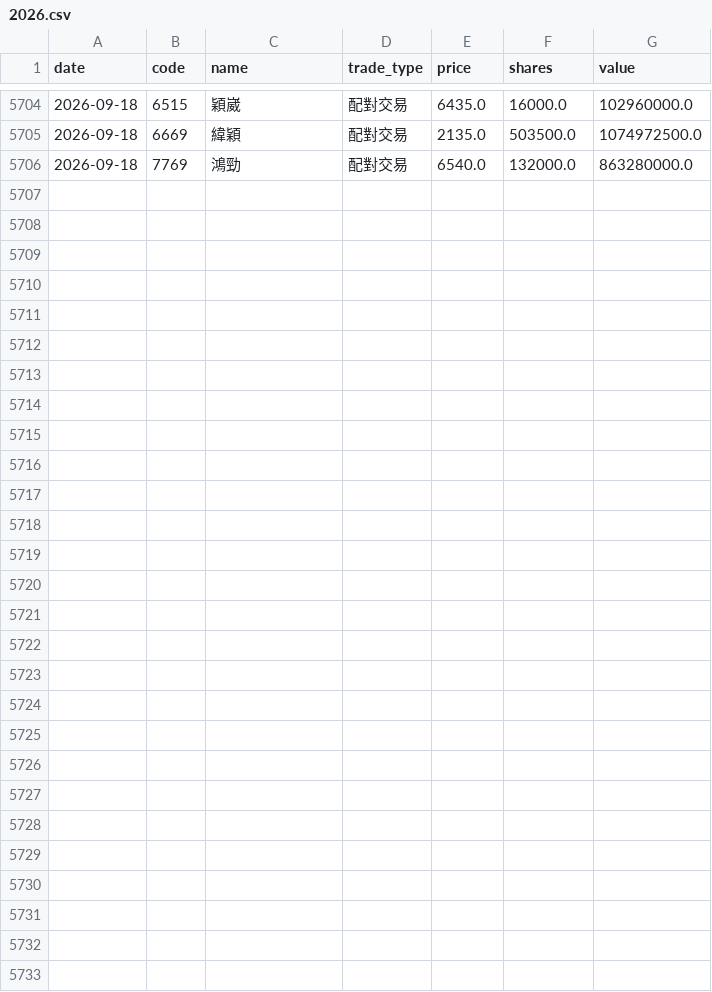
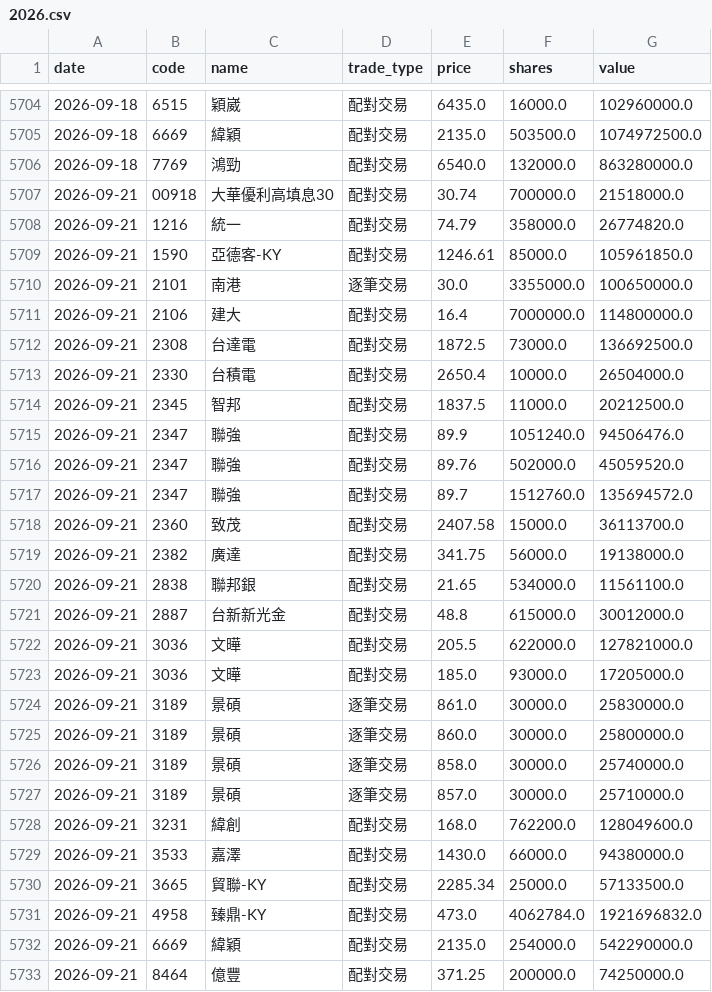
Before and after one commit to appr1ciat1/tw-block-warrant, a CSV file: data/block_trades/2026.csv, drawn as a sheet; only a part is shown, gaps mark what is left out.

```diff
--- a/data/block_trades/2026.csv
+++ b/data/block_trades/2026.csv
@@ -5706 +5706,28 @@ date,code,name,trade_type,price,shares,value
 2026-09-18,7769,鴻勁,配對交易,6540.0,132000.0,863280000.0
+2026-09-21,00918,大華優利高填息30,配對交易,30.74,700000.0,21518000.0
+2026-09-21,1216,統一,配對交易,74.79,358000.0,26774820.0
+2026-09-21,1590,亞德客-KY,配對交易,1246.61,85000.0,105961850.0
+2026-09-21,2101,南港,逐筆交易,30.0,3355000.0,100650000.0
+2026-09-21,2106,建大,配對交易,16.4,7000000.0,114800000.0
+2026-09-21,2308,台達電,配對交易,1872.5,73000.0,136692500.0
+2026-09-21,2330,台積電,配對交易,2650.4,10000.0,26504000.0
+2026-09-21,2345,智邦,配對交易,1837.5,11000.0,20212500.0
+2026-09-21,2347,聯強,配對交易,89.9,1051240.0,94506476.0
+2026-09-21,2347,聯強,配對交易,89.76,502000.0,45059520.0
+2026-09-21,2347,聯強,配對交易,89.7,1512760.0,135694572.0
+2026-09-21,2360,致茂,配對交易,2407.58,15000.0,36113700.0
+2026-09-21,2382,廣達,配對交易,341.75,56000.0,19138000.0
+2026-09-21,2838,聯邦銀,配對交易,21.65,534000.0,11561100.0
+2026-09-21,2887,台新新光金,配對交易,48.8,615000.0,30012000.0
+2026-09-21,3036,文曄,配對交易,205.5,622000.0,127821000.0
+2026-09-21,3036,文曄,配對交易,185.0,93000.0,17205000.0
+2026-09-21,3189,景碩,逐筆交易,861.0,30000.0,25830000.0
+2026-09-21,3189,景碩,逐筆交易,860.0,30000.0,25800000.0
+2026-09-21,3189,景碩,逐筆交易,858.0,30000.0,25740000.0
+2026-09-21,3189,景碩,逐筆交易,857.0,30000.0,25710000.0
+2026-09-21,3231,緯創,配對交易,168.0,762200.0,128049600.0
+2026-09-21,3533,嘉澤,配對交易,1430.0,66000.0,94380000.0
+2026-09-21,3665,貿聯-KY,配對交易,2285.34,25000.0,57133500.0
+2026-09-21,4958,臻鼎-KY,配對交易,473.0,4062784.0,1921696832.0
+2026-09-21,6669,緯穎,配對交易,2135.0,254000.0,542290000.0
+2026-09-21,8464,億豐,配對交易,371.25,200000.0,74250000.0
```
Also changed, not shown: 7 other files.
